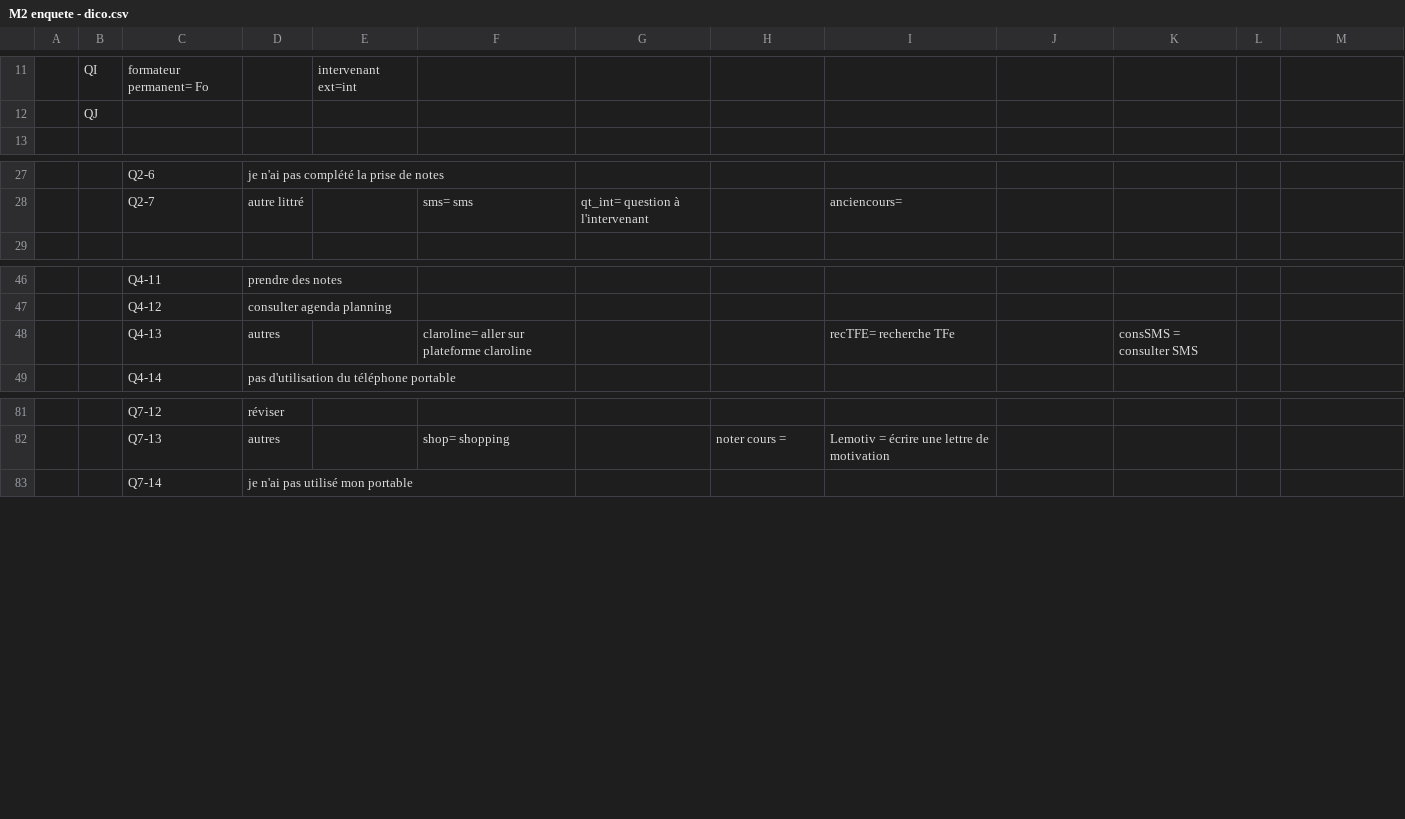
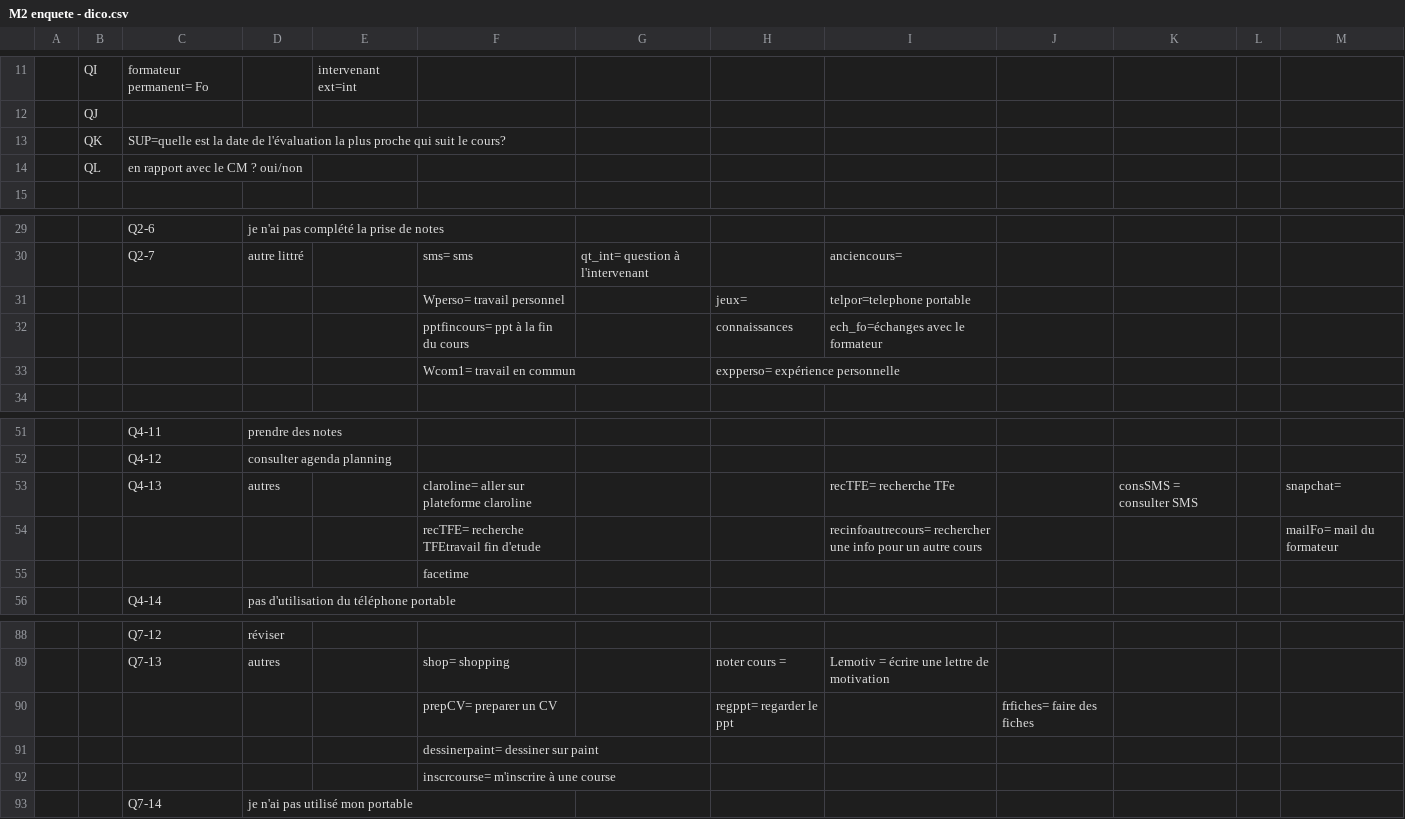
Before and after one commit to jcrb/Sebri, a CSV file: data/M2 enquete - dico.csv, drawn as a sheet; only a part is shown, gaps mark what is left out; addresses are those after the commit; the diff names each change by its address in the sheet, - before the commit and + after, or states it on an @@ line.

```diff
--- a/data/M2 enquete - dico.csv
+++ b/data/M2 enquete - dico.csv
+row 13:  | QK | SUP=quelle est la date de l'évaluation la plus proche qui suit le cours?
+row 14:  | QL | en rapport avec le CM ? oui/non
+row 31:  |  |  |  |  | Wperso= travail personnel |  | jeux= | telpor=telephone portable
+row 32:  |  |  |  |  | pptfincours= ppt à la fin du cours |  | connaissances | ech_fo=échanges avec le formateur
+row 33:  |  |  |  |  | Wcom1= travail en commun |  | expperso= expérience personnelle
-M53: (empty)
+M53: snapchat=
+row 54:  |  |  |  |  | recTFE= recherche TFEtravail fin d'etude |  |  | recinfoautrecours= rechercher une info pour un autre cours |  |  |  | mailFo= mail du formateur
+row 55:  |  |  |  |  | facetime
+row 90:  |  |  |  |  | prepCV= preparer un CV |  | regppt= regarder le ppt |  | frfiches= faire des fiches
+row 91:  |  |  |  |  | dessinerpaint= dessiner sur paint
+row 92:  |  |  |  |  | inscrcourse= m'inscrire à une course
```
Also changed, not shown: 47 other files.
